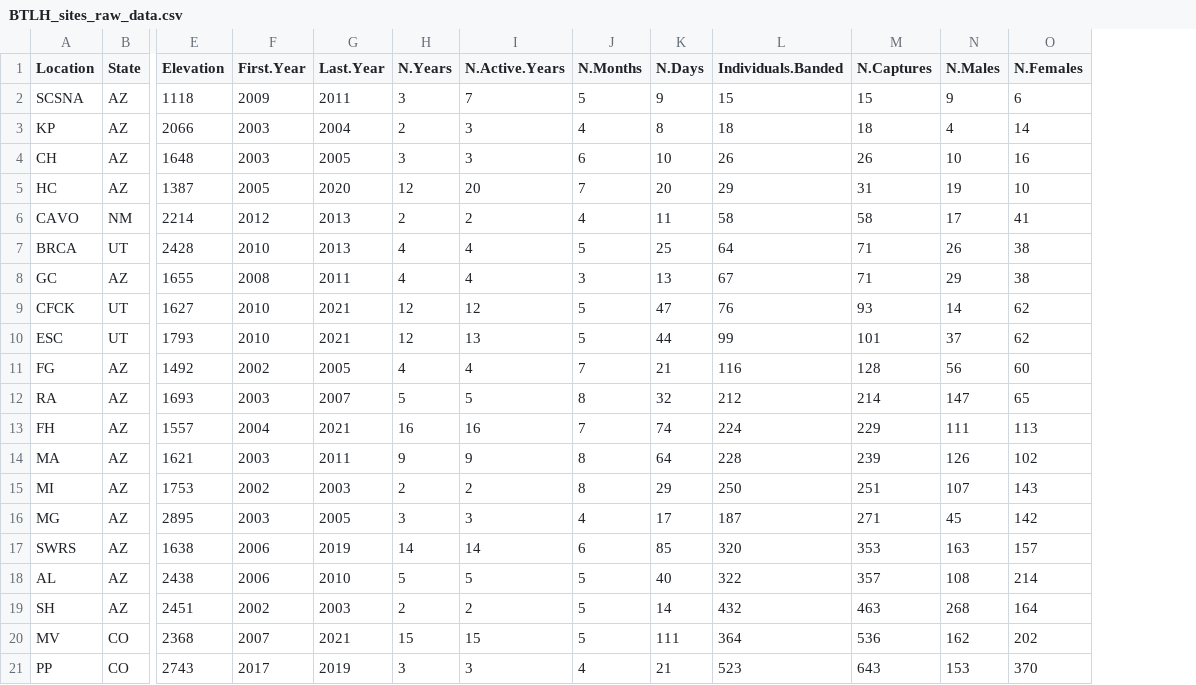
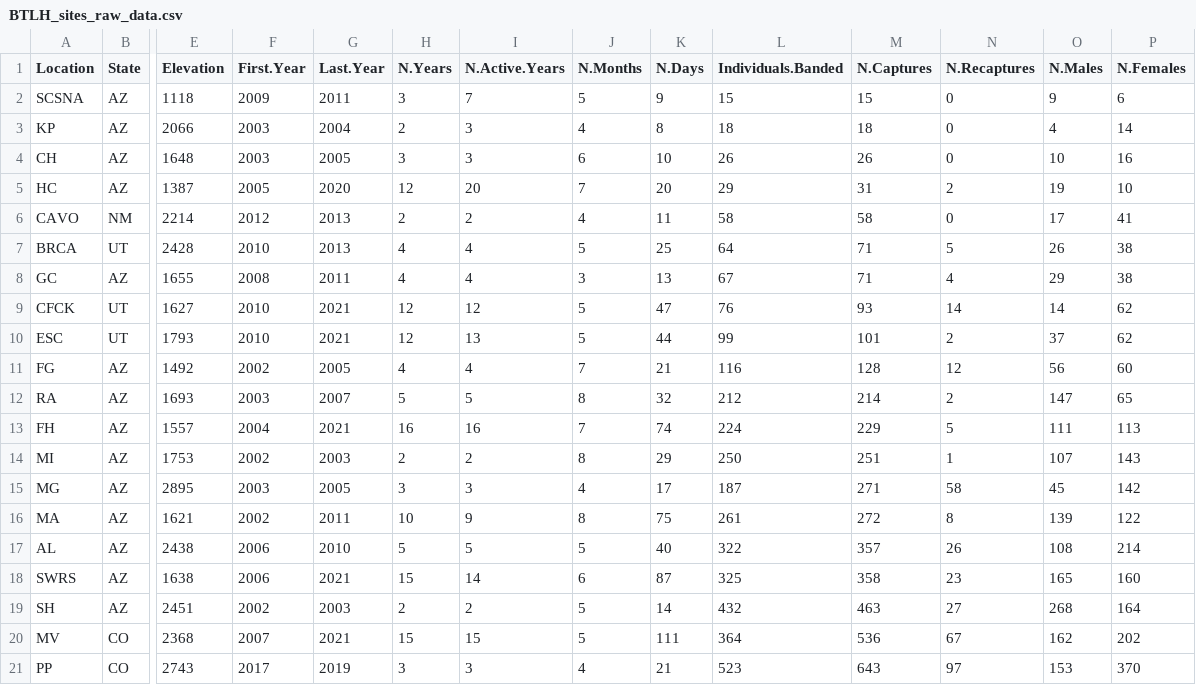
Before and after one commit to ezylstra/Mark-RecaptureModels, a CSV file: output/BTLH_sites_raw_data.csv, drawn as a sheet; only a part is shown, gaps mark what is left out; removed rows and columns are numbered as before the commit, all else as after; rows hold the shown columns only; the diff names each change by its address in the sheet, - before the commit and + after, or states it on an @@ line.

Commit message:
Creat output csv, including recapture data

```diff
--- a/output/BTLH_sites_raw_data.csv
+++ b/output/BTLH_sites_raw_data.csv
+column N (N.Recaptures), rows 2-15: 0 | 0 | 0 | 2 | 0 | 5 | 4 | 14 | 2 | 12 | 2 | 5 | 1 | 58; row 17: 26; rows 19-21: 27 | 67 | 97
-row 14: MA | AZ | 1621 | 2003 | 2011 | 9 | 9 | 8 | 64 | 228 | 239 | 126 | 102
-row 17: SWRS | AZ | 1638 | 2006 | 2019 | 14 | 14 | 6 | 85 | 320 | 353 | 163 | 157
+row 16: MA | AZ | 1621 | 2002 | 2011 | 10 | 9 | 8 | 75 | 261 | 272 | 8 | 139 | 122
+row 18: SWRS | AZ | 1638 | 2006 | 2021 | 15 | 14 | 6 | 87 | 325 | 358 | 23 | 165 | 160
```
